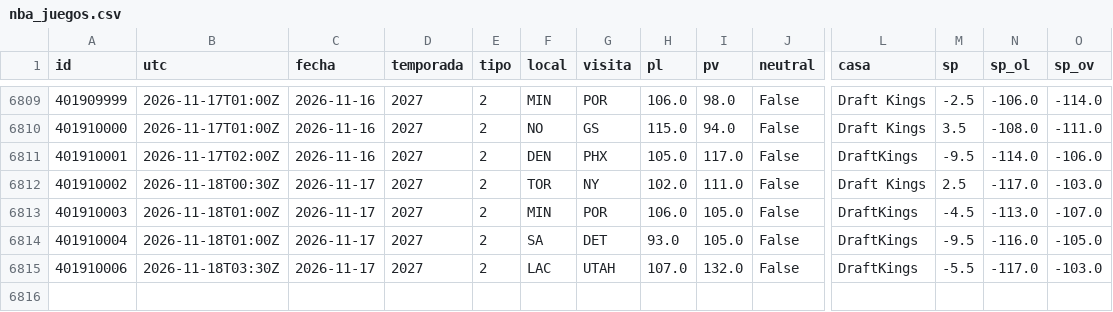
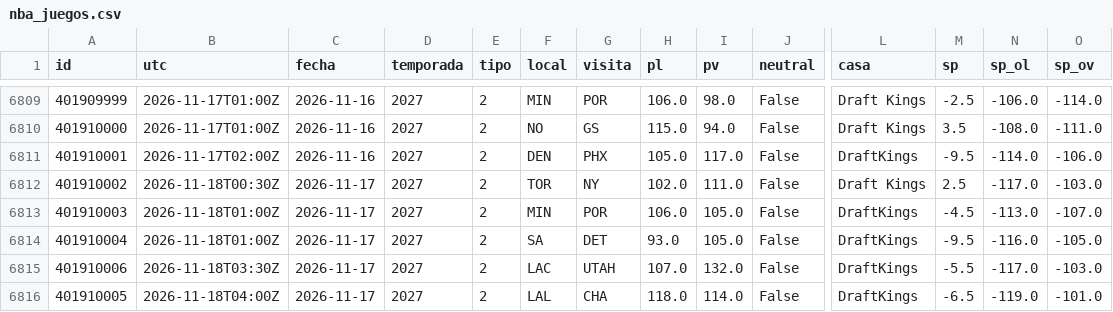
Before and after one commit to robertoaguilar1912-del/laliga-analisis, a CSV file: data/raw/nba_juegos.csv, drawn as a sheet; only a part is shown, gaps mark what is left out; rows hold the shown columns only; the diff names each change by its address in the sheet, - before the commit and + after, or states it on an @@ line.

```diff
--- a/data/raw/nba_juegos.csv
+++ b/data/raw/nba_juegos.csv
+row 6816: 401910005 | 2026-11-18T04:00Z | 2026-11-17 | 2027 | 2 | LAL | CHA | 118.0 | 114.0 | False | DraftKings | -6.5 | -119.0 | -101.0
```
Also changed, not shown: data/raw/nba_box_2027.csv, 10 other files.
